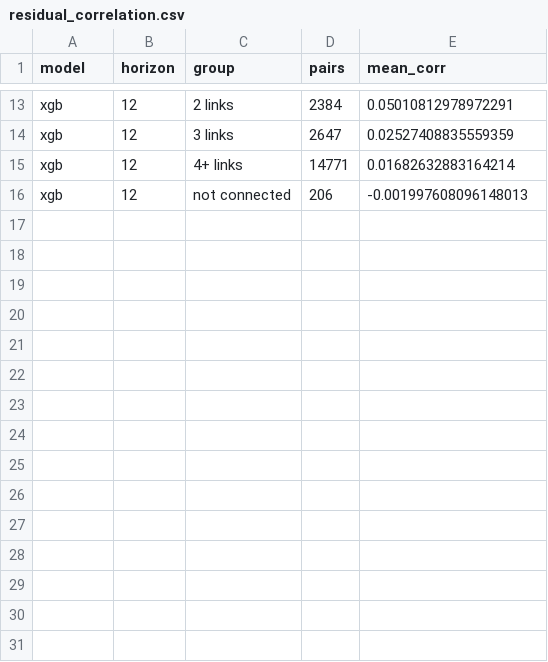
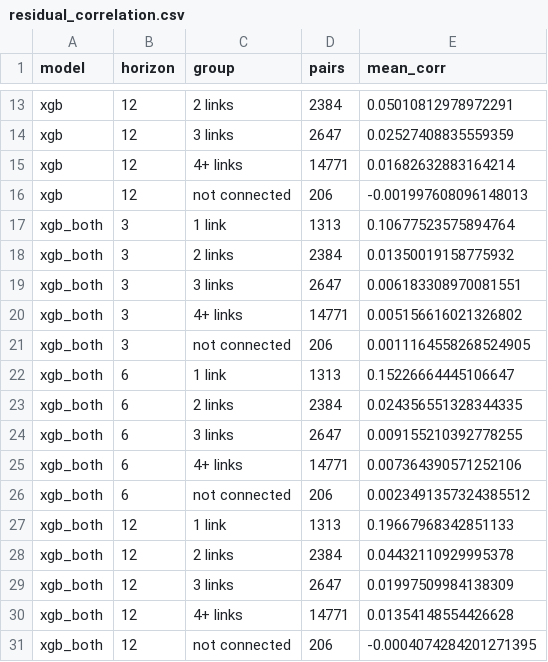
Before and after one commit to ManasSaxena14/TrafficFlowControl_AIML-DL_T036, a CSV file: results/gap/residual_correlation.csv, drawn as a sheet; only a part is shown, gaps mark what is left out; the diff names each change by its address in the sheet, - before the commit and + after, or states it on an @@ line.

Commit message:
Phase 4: XGB + neighbours experiment results
Hand-made neighbour features lower XGBoost test MAE at every horizon: upstream -1.5/-1.1/-0.7%, downstream -2.3/-1.4/-0.9%, both directions -3.5/-2.6/-1.4% at 15/30/60 min. With both directions, error after congestion onsets drops from 16.2 to 14.4 mph at 15 min. Adds gap_results.csv, figure 10 and refreshed onset/residual results.

```diff
--- a/results/gap/residual_correlation.csv
+++ b/results/gap/residual_correlation.csv
+row 17: xgb_both | 3 | 1 link | 1313 | 0.10677523575894764
+row 18: xgb_both | 3 | 2 links | 2384 | 0.01350019158775932
+row 19: xgb_both | 3 | 3 links | 2647 | 0.006183308970081551
+row 20: xgb_both | 3 | 4+ links | 14771 | 0.005156616021326802
+row 21: xgb_both | 3 | not connected | 206 | 0.0011164558268524905
+row 22: xgb_both | 6 | 1 link | 1313 | 0.15226664445106647
+row 23: xgb_both | 6 | 2 links | 2384 | 0.024356551328344335
+row 24: xgb_both | 6 | 3 links | 2647 | 0.009155210392778255
+row 25: xgb_both | 6 | 4+ links | 14771 | 0.007364390571252106
+row 26: xgb_both | 6 | not connected | 206 | 0.0023491357324385512
+row 27: xgb_both | 12 | 1 link | 1313 | 0.19667968342851133
+row 28: xgb_both | 12 | 2 links | 2384 | 0.04432110929995378
+row 29: xgb_both | 12 | 3 links | 2647 | 0.01997509984138309
+row 30: xgb_both | 12 | 4+ links | 14771 | 0.01354148554426628
+row 31: xgb_both | 12 | not connected | 206 | -0.0004074284201271395
```
Also changed, not shown: results/gap/onset_vs_normal.csv, 6 other files.
